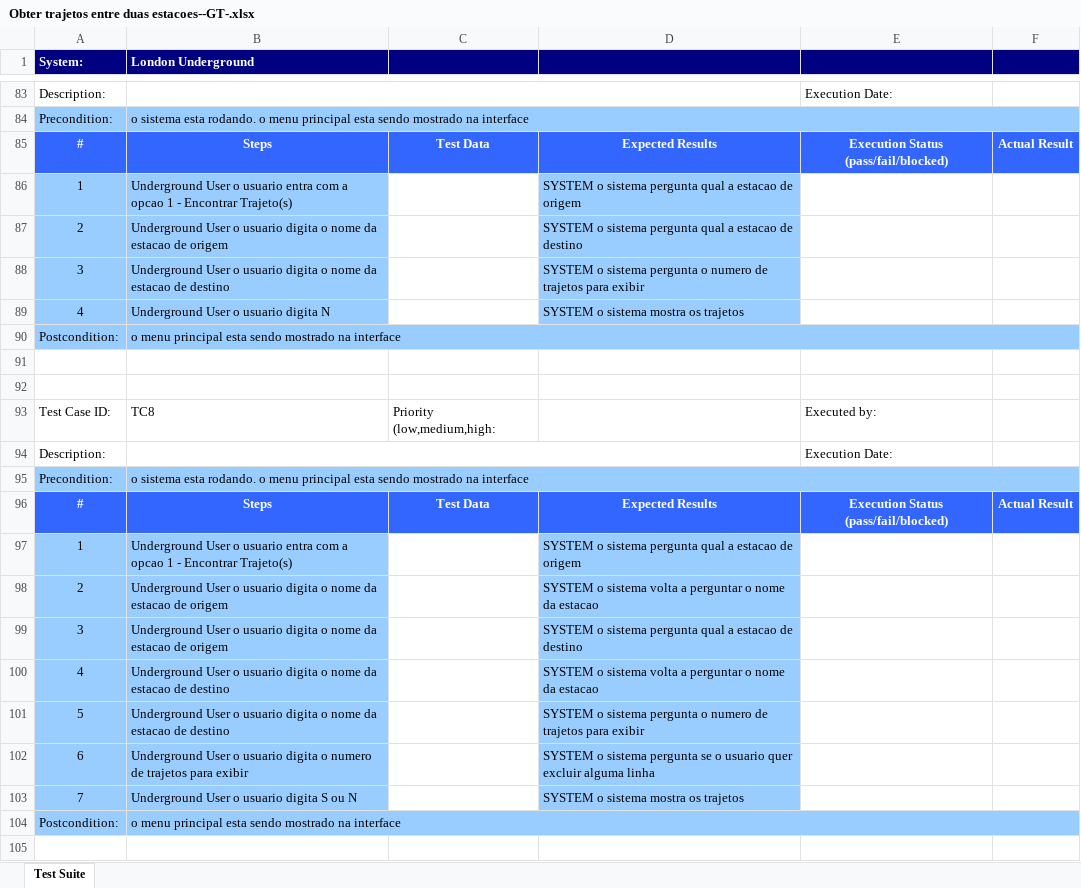
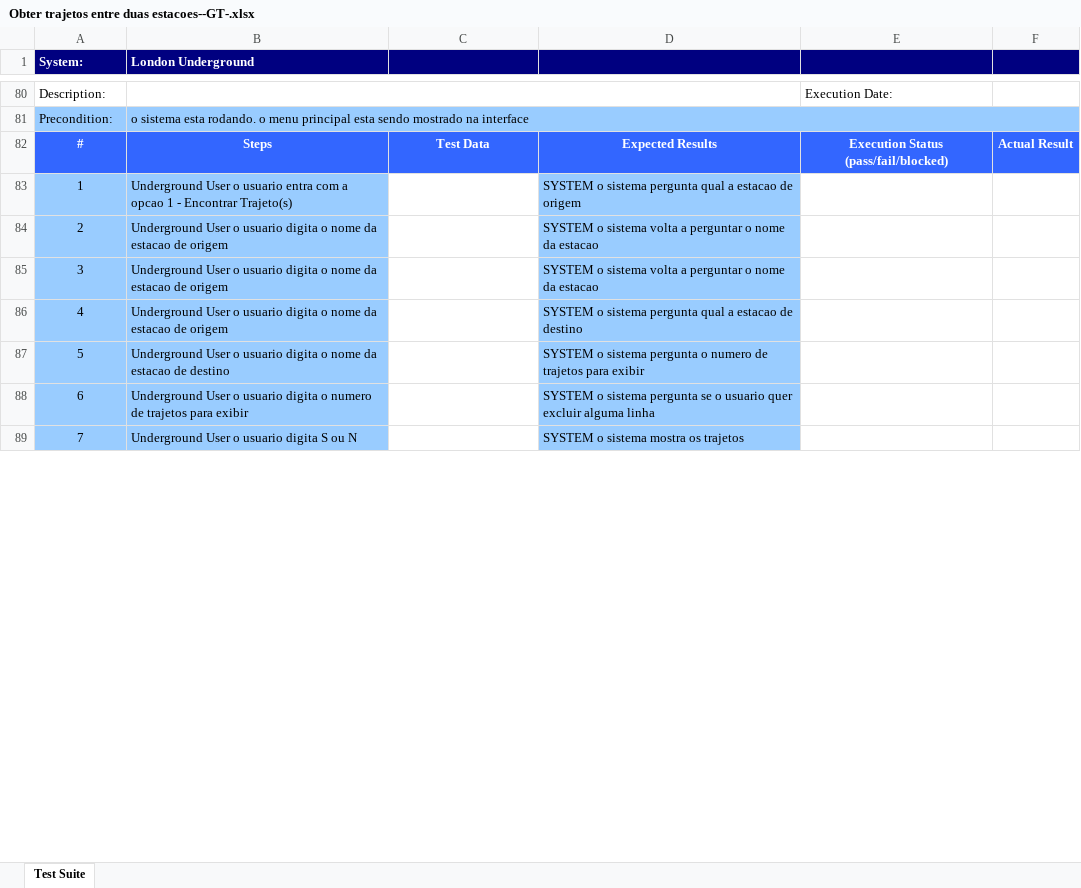
Before and after one commit to lucashsilva/vv-mp2-claret, an Excel workbook: output/xlsx/Obter trajetos entre duas estacoes--GT-.xlsx, sheet Test Suite, drawn as a sheet; only a part is shown, gaps mark what is left out; values as stored, in another font and other column widths than the file's, no borders; removed rows and columns are numbered as before the commit, all else as after; the diff covers the shown part only; the diff names each change by its address in the sheet, - before the commit and + after, or states it on an @@ line.

```diff
--- a/output/xlsx/Obter trajetos entre duas estacoes--GT-.xlsx (sheet Test Suite)
+++ b/output/xlsx/Obter trajetos entre duas estacoes--GT-.xlsx (sheet Test Suite)
-row 87: 2 | Underground User o usuario digita o nome da estacao de origem |  | SYSTEM o sistema pergunta qual a estacao de destino
-row 88: 3 | Underground User o usuario digita o nome da estacao de destino |  | SYSTEM o sistema pergunta o numero de trajetos para exibir
-row 89: 4 | Underground User o usuario digita N |  | SYSTEM o sistema mostra os trajetos
-row 90: Postcondition: | o menu principal esta sendo mostrado na interface
-row 91: (empty)
-row 92: (empty)
-row 93: Test Case ID: | TC8 | Priority (low,medium,high: |  | Executed by:
-row 94: Description: |  |  |  | Execution Date:
-row 95: Precondition: | o sistema esta rodando. o menu principal esta sendo mostrado na interface
-row 96: # | Steps | Test Data | Expected Results | Execution Status (pass/fail/blocked) | Actual Result
-row 97: 1 | Underground User o usuario entra com a opcao 1 - Encontrar Trajeto(s) |  | SYSTEM o sistema pergunta qual a estacao de origem
@@ row 99 moved to row 58: 3 @@
-row 100: 4 | Underground User o usuario digita o nome da estacao de destino |  | SYSTEM o sistema volta a perguntar o nome da estacao
+row 85: 3 | Underground User o usuario digita o nome da estacao de origem |  | SYSTEM o sistema volta a perguntar o nome da estacao
+row 86: 4 | Underground User o usuario digita o nome da estacao de origem |  | SYSTEM o sistema pergunta qual a estacao de destino
-row 104: Postcondition: | o menu principal esta sendo mostrado na interface
-row 105: (empty)
```
Also changed, not shown: 16 removed rows, 7 moved rows and 8 edited cells elsewhere in this sheet, output/xlsx/Obter trajetos entre duas estacoes--ART-.xlsx, output/xlsx/Obter trajetos entre duas estacoes--Complete-.xlsx, 2 other files.
